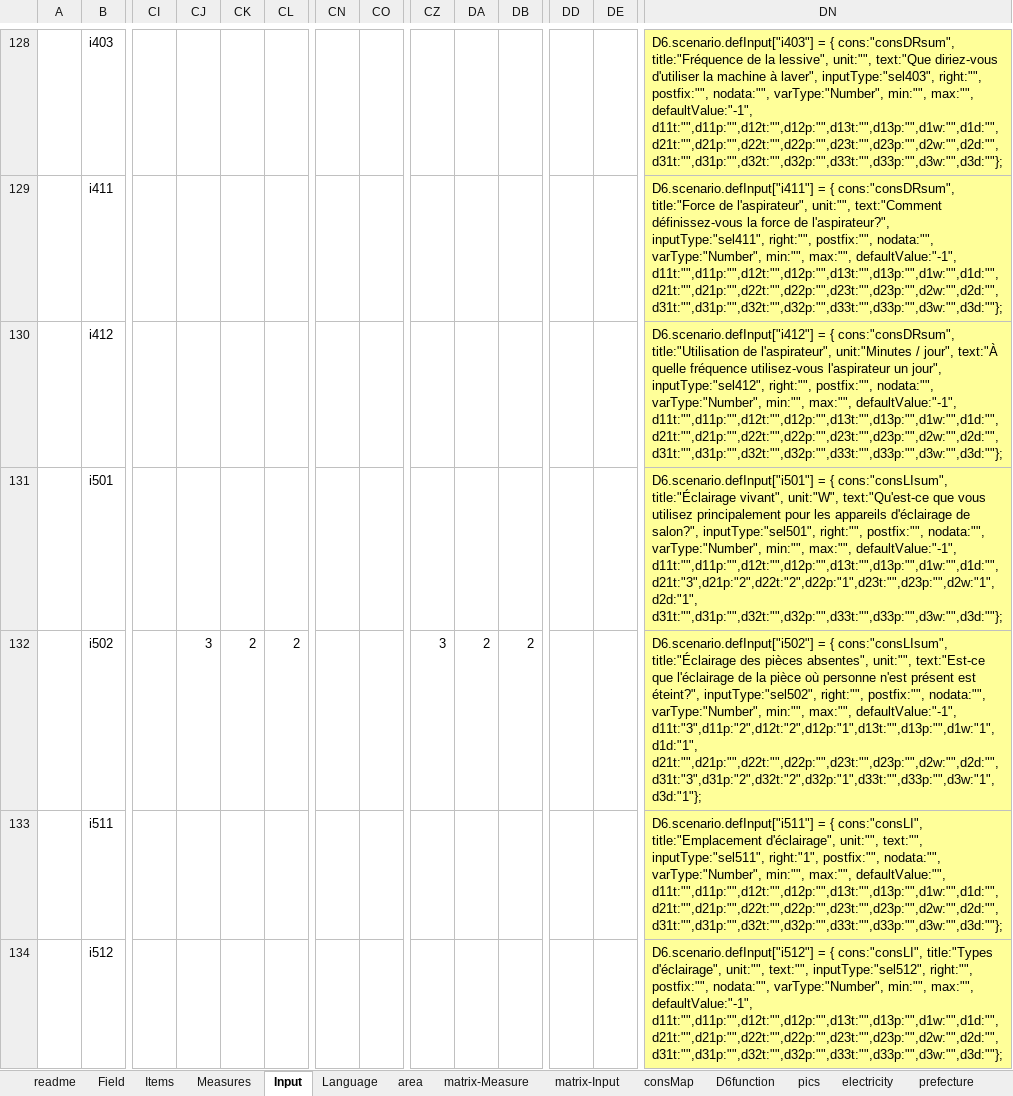
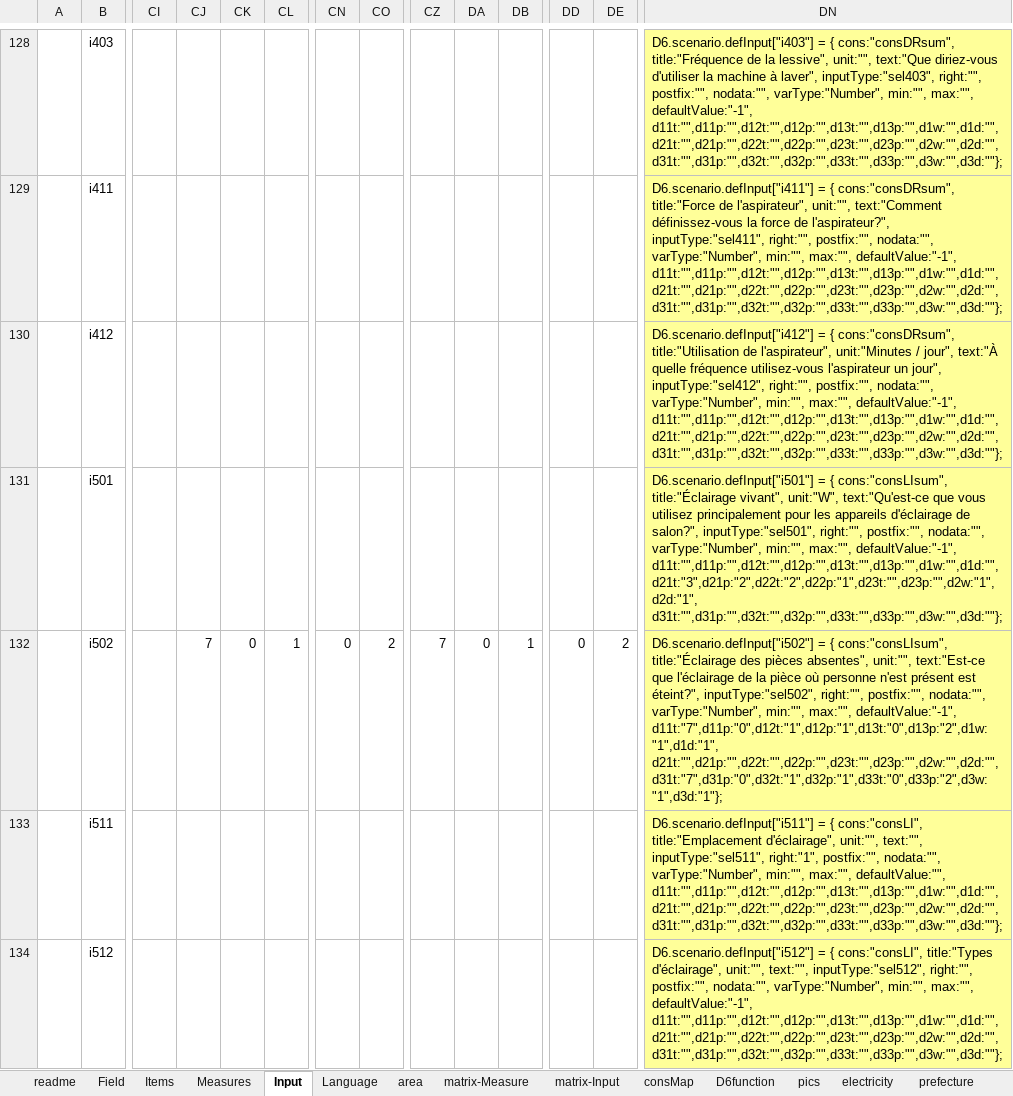
Before and after one commit to hinodeyasuzuki/eco_diagnosis, an Excel workbook: EXCEL_setting/D6v3_home_france.xlsx, sheet Input, drawn as a sheet; only a part is shown, gaps mark what is left out; values as stored, in another font and other column widths than the file's, no borders; the diff names each change by its address in the sheet, - before the commit and + after, or states it on an @@ line.

```diff
--- a/EXCEL_setting/D6v3_home_france.xlsx (sheet Input)
+++ b/EXCEL_setting/D6v3_home_france.xlsx (sheet Input)
-CJ132: 3
+CJ132: 7
-CK132: 2
+CK132: 0
-CL132: 2
+CL132: 1
-CN132: (empty)
+CN132: 0
-CO132: (empty)
+CO132: 2
-CZ132: 3
+CZ132: 7
-DA132: 2
+DA132: 0
-DB132: 2
+DB132: 1
-DD132: (empty)
+DD132: 0
-DE132: (empty)
+DE132: 2
-DN132: …max:"", defaultValue:"-1", d11t:"3",d11p:"2",d12t:"2",d12p:"1",d13t:"",d13p:"",d1w:"1",d1d:"1", d21t:"",d21p:"",d22t:"",d22p:"",d23t:"",d23p:"",d2w:"",d2d:"", d31t:"3",d31p:"2",d32t:"2",d32p:"1",d33t:"",d33p:"",d3w:"1",d3d:"1"};
+DN132: …max:"", defaultValue:"-1", d11t:"7",d11p:"0",d12t:"1",d12p:"1",d13t:"0",d13p:"2",d1w:"1",d1d:"1", d21t:"",d21p:"",d22t:"",d22p:"",d23t:"",d23p:"",d2w:"",d2d:"", d31t:"7",d31p:"0",d32t:"1",d32p:"1",d33t:"0",d33p:"2",d3w:"1",d3d:"1"};
```
Also changed, not shown: sheet Language, EXCEL_setting/D6v3_home_china.xlsx, EXCEL_setting/D6v3_home_japan.xlsx, 31 other files.
